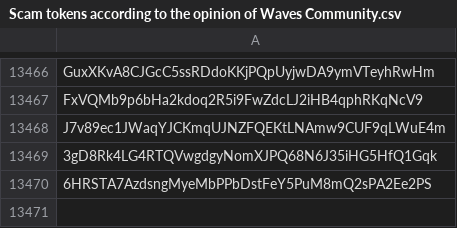
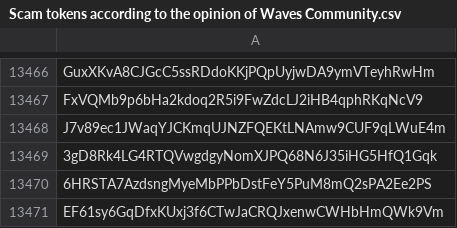
Before and after one commit to wavesplatform/waves-community, a CSV file: Scam tokens according to the opinion of Waves Community.csv, drawn as a sheet; only a part is shown, gaps mark what is left out.

Commit message:
Updates

```diff
--- a/Scam tokens according to the opinion of Waves Community.csv
+++ b/Scam tokens according to the opinion of Waves Community.csv
@@ -13470 +13470,2 @@ J7v89ec1JWaqYJCKmqUJNZFQEKtLNAmw9CUF9qLWuE4m
 6HRSTA7AzdsngMyeMbPPbDstFeY5PuM8mQ2sPA2Ee2PS
+EF61sy6GqDfxKUxj3f6CTwJaCRQJxenwCWHbHmQWk9Vm
```
